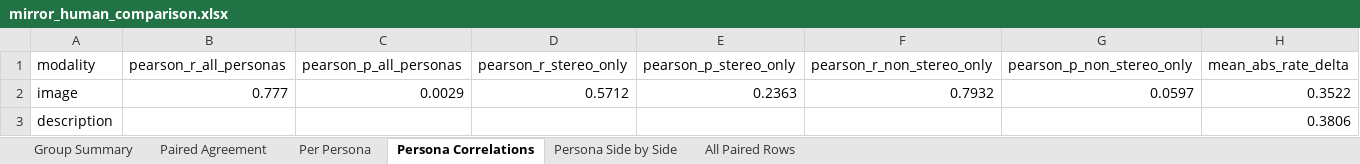
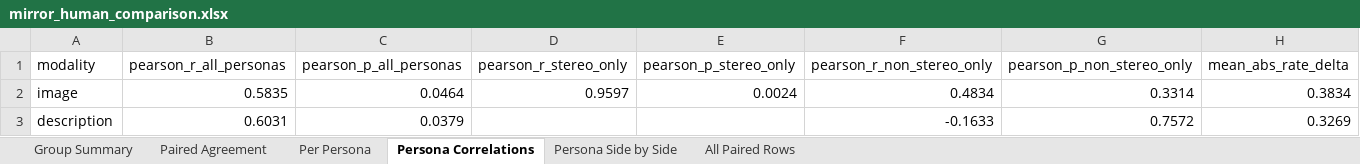
Before and after one commit to danial-amin/personas-stereotype-llm-as-judge, an Excel workbook: outputs/mirror_human_comparison.xlsx, sheet Persona Correlations, drawn as a sheet; values as stored, in another font and other column widths than the file's, no borders; the diff names each change by its address in the sheet, - before the commit and + after, or states it on an @@ line.

Commit message:
Add mirror model picker and output dir refactor
Introduce pick_mirror_model.py to rank LLMs by alignment with human stereotype ratings and recommend a model (DEFAULT_MODEL now gpt-5.4). Refactor run_human_mirror to resolve per-model output directories (mirror_output_dir), accept optional --output-dir, dedupe/load successful mirror records, and use the recommended model by default. Update analyze_mirror_distribution.py and generate_llm_summaries.py to derive their default mirror results dir from pick_mirror_model, and refresh output summary files to reflect results for the selected model.

```diff
--- a/outputs/mirror_human_comparison.xlsx (sheet Persona Correlations)
+++ b/outputs/mirror_human_comparison.xlsx (sheet Persona Correlations)
-B2 (pearson_r_all_personas): 0.777
+B2 (pearson_r_all_personas): 0.5835
-C2 (pearson_p_all_personas): 0.0029
+C2 (pearson_p_all_personas): 0.0464
-D2 (pearson_r_stereo_only): 0.5712
+D2 (pearson_r_stereo_only): 0.9597
-E2 (pearson_p_stereo_only): 0.2363
+E2 (pearson_p_stereo_only): 0.0024
-F2 (pearson_r_non_stereo_only): 0.7932
+F2 (pearson_r_non_stereo_only): 0.4834
-G2 (pearson_p_non_stereo_only): 0.0597
+G2 (pearson_p_non_stereo_only): 0.3314
-H2 (mean_abs_rate_delta): 0.3522
+H2 (mean_abs_rate_delta): 0.3834
-B3 (pearson_r_all_personas): (empty)
+B3 (pearson_r_all_personas): 0.6031
-C3 (pearson_p_all_personas): (empty)
+C3 (pearson_p_all_personas): 0.0379
-F3 (pearson_r_non_stereo_only): (empty)
+F3 (pearson_r_non_stereo_only): -0.1633
-G3 (pearson_p_non_stereo_only): (empty)
+G3 (pearson_p_non_stereo_only): 0.7572
-H3 (mean_abs_rate_delta): 0.3806
+H3 (mean_abs_rate_delta): 0.3269
```
Also changed, not shown: sheet All Paired Rows, sheet Persona Side by Side, sheet Group Summary, sheet Per Persona, sheet Paired Agreement, 7 other files.
